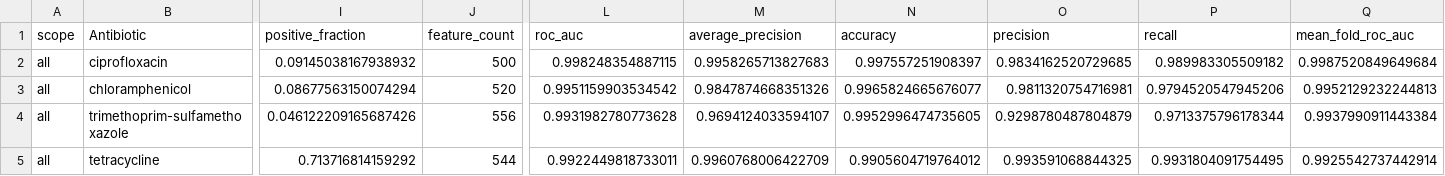
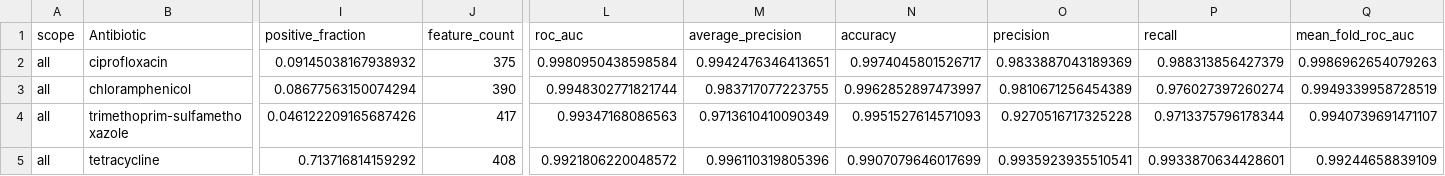
Before and after one commit to Pathogenemics/amr-prediction, a CSV file: outputs/all/metrics.csv, drawn as a sheet; only a part is shown, gaps mark what is left out; the diff covers the shown part only; the diff names each change by its address in the sheet, - before the commit and + after, or states it on an @@ line.

```diff
--- a/outputs/all/metrics.csv
+++ b/outputs/all/metrics.csv
-J2 (feature_count): 500
+J2 (feature_count): 375
-L2 (roc_auc): 0.998248354887115
+L2 (roc_auc): 0.9980950438598584
-M2 (average_precision): 0.9958265713827683
+M2 (average_precision): 0.9942476346413651
-N2 (accuracy): 0.997557251908397
+N2 (accuracy): 0.9974045801526717
-O2 (precision): 0.9834162520729685
+O2 (precision): 0.9833887043189369
-P2 (recall): 0.989983305509182
+P2 (recall): 0.988313856427379
-Q2 (mean_fold_roc_auc): 0.9987520849649684
+Q2 (mean_fold_roc_auc): 0.9986962654079263
-J3 (feature_count): 520
+J3 (feature_count): 390
-L3 (roc_auc): 0.9951159903534542
+L3 (roc_auc): 0.9948302771821744
-M3 (average_precision): 0.9847874668351326
+M3 (average_precision): 0.983717077223755
-N3 (accuracy): 0.9965824665676077
+N3 (accuracy): 0.9962852897473997
-O3 (precision): 0.9811320754716981
+O3 (precision): 0.9810671256454389
-P3 (recall): 0.9794520547945206
+P3 (recall): 0.976027397260274
-Q3 (mean_fold_roc_auc): 0.9952129232244813
+Q3 (mean_fold_roc_auc): 0.9949339958728519
-J4 (feature_count): 556
+J4 (feature_count): 417
-L4 (roc_auc): 0.9931982780773628
+L4 (roc_auc): 0.99347168086563
-M4 (average_precision): 0.9694124033594107
+M4 (average_precision): 0.9713610410090349
-N4 (accuracy): 0.9952996474735605
+N4 (accuracy): 0.9951527614571093
-O4 (precision): 0.9298780487804879
+O4 (precision): 0.9270516717325228
-Q4 (mean_fold_roc_auc): 0.9937990911443384
+Q4 (mean_fold_roc_auc): 0.9940739691471107
-J5 (feature_count): 544
+J5 (feature_count): 408
-L5 (roc_auc): 0.9922449818733011
+L5 (roc_auc): 0.9921806220048572
-M5 (average_precision): 0.9960768006422709
+M5 (average_precision): 0.996110319805396
-N5 (accuracy): 0.9905604719764012
+N5 (accuracy): 0.9907079646017699
-O5 (precision): 0.993591068844325
+O5 (precision): 0.9935923935510541
-P5 (recall): 0.9931804091754495
+P5 (recall): 0.9933870634428601
-Q5 (mean_fold_roc_auc): 0.9925542737442914
+Q5 (mean_fold_roc_auc): 0.99244658839109
```
Also changed, not shown: 1 added row, 1 removed row and 54 edited cells elsewhere in this file, outputs/broad/metrics.csv, outputs/strict/metrics.csv, 15 other files.
